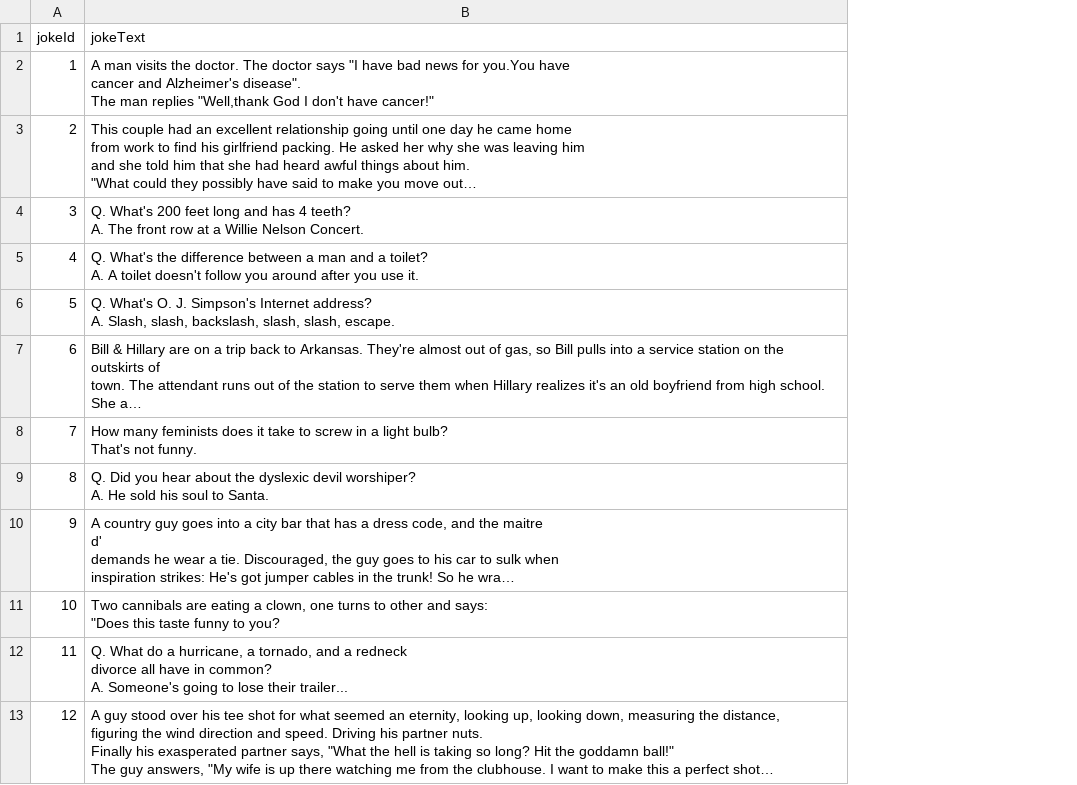
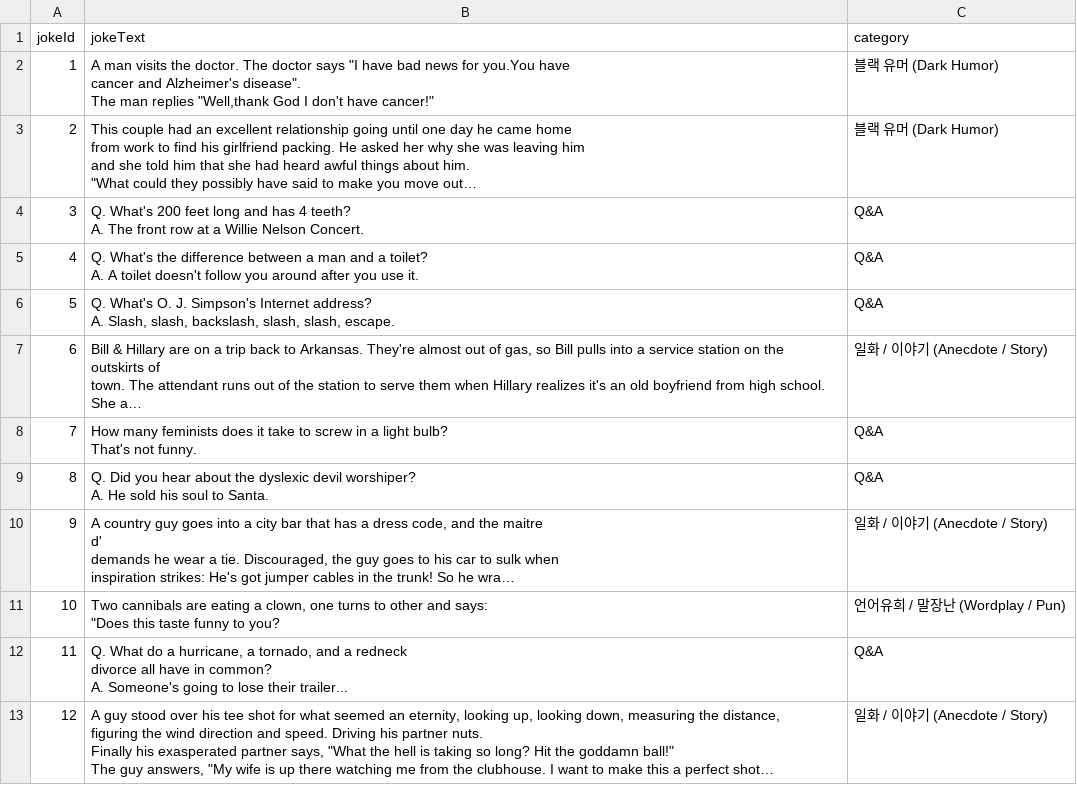
Before and after one commit to kbsooo/GNN_and_Bigdata, a CSV file: jester_items.csv, drawn as a sheet; only a part is shown; long unchanged cells end in …; the diff names each change by its address in the sheet, - before the commit and + after, or states it on an @@ line.

```diff
--- a/jester_items.csv
+++ b/jester_items.csv
+column C (category), rows 2-13: 블랙 유머 (Dark Humor) | 블랙 유머 (Dark Humor) | Q&A | Q&A | Q&A | 일화 / 이야기 (Anecdote / Story) | Q&A | Q&A | 일화 / 이야기 (Anecdote / Story) | 언어유희 / 말장난 (Wordplay / Pun) | Q&A | 일화 / 이야기 (Anecdote / Story)
```
Also changed, not shown: 3 other files.
